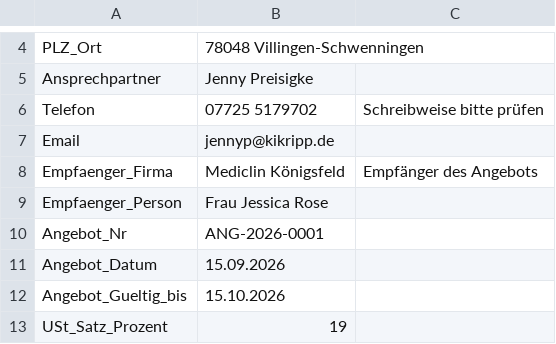
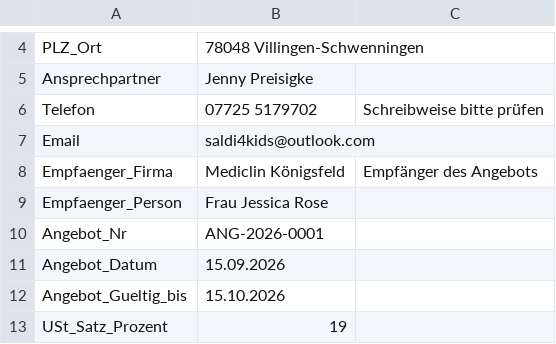
Before and after one commit to jenny9876781/Ablage-, a CSV file: daten/design.csv, drawn as a sheet; only a part is shown, gaps mark what is left out.

```diff
--- a/daten/design.csv
+++ b/daten/design.csv
@@ -6,3 +6,3 @@ Ansprechpartner;Jenny Preisigke;
 Telefon;07725 5179702;Schreibweise bitte prüfen
-Email;jennyp@kikripp.de;
+Email;saldi4kids@outlook.com;
 Empfaenger_Firma;Mediclin Königsfeld;Empfänger des Angebots
```
Also changed, not shown: daten/artikel_kikripp.csv, daten/fotos_index.csv, 19 other files.
